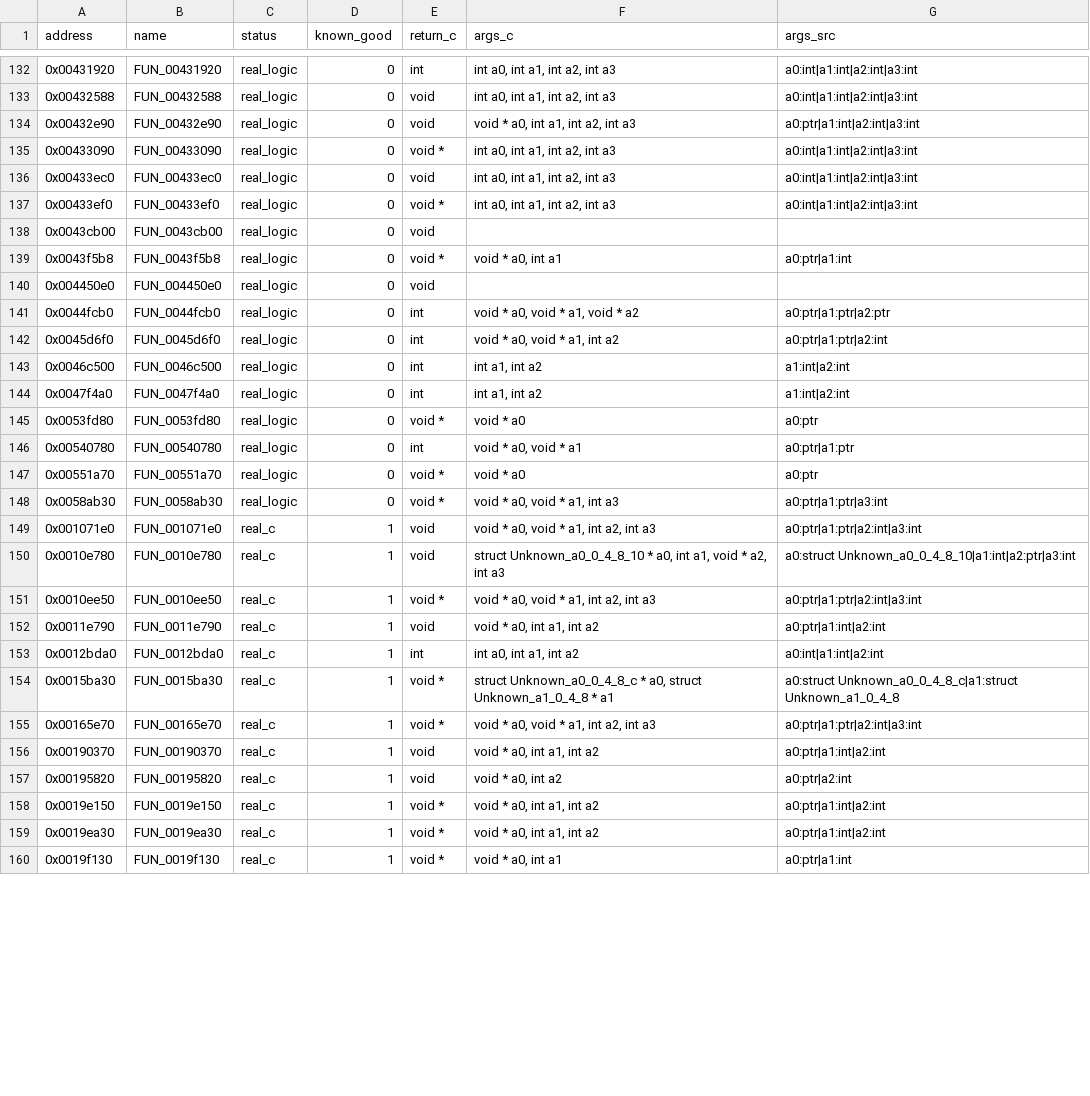
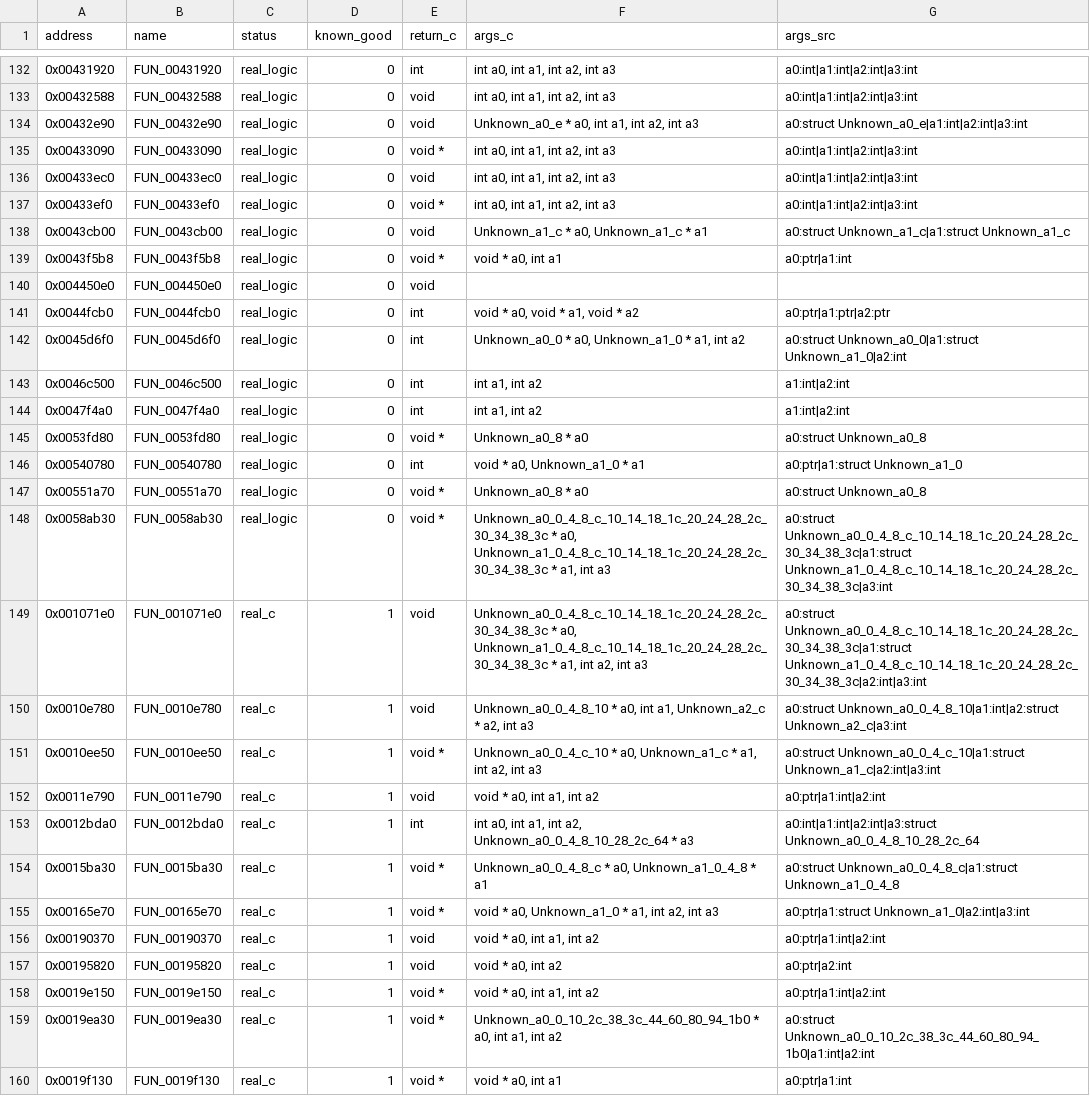
Before and after one commit to YacaloX-Studios/cnk-decomp, a CSV file: src/decomp/analysis/signature_recovery.csv, drawn as a sheet; only a part is shown, gaps mark what is left out; the diff covers the shown part only.

Commit message:
Fix headers for host C: u32 ptr fields (PS2 4-byte layout), logic_signatures mirrors signatures.h typedefs

```diff
--- a/src/decomp/analysis/signature_recovery.csv
+++ b/src/decomp/analysis/signature_recovery.csv
@@ -133,3 +133,3 @@ address,name,status,known_good,return_c,args_c,args_src
 0x00432588,FUN_00432588,real_logic,0,void,"int a0, int a1, int a2, int a3",a0:int|a1:int|a2:int|a3:int
-0x00432e90,FUN_00432e90,real_logic,0,void,"void * a0, int a1, int a2, int a3",a0:ptr|a1:int|a2:int|a3:int
+0x00432e90,FUN_00432e90,real_logic,0,void,"Unknown_a0_e * a0, int a1, int a2, int a3",a0:struct Unknown_a0_e|a1:int|a2:int|a3:int
 0x00433090,FUN_00433090,real_logic,0,void *,"int a0, int a1, int a2, int a3",a0:int|a1:int|a2:int|a3:int
@@ -137,3 +137,3 @@ address,name,status,known_good,return_c,args_c,args_src
 0x00433ef0,FUN_00433ef0,real_logic,0,void *,"int a0, int a1, int a2, int a3",a0:int|a1:int|a2:int|a3:int
-0x0043cb00,FUN_0043cb00,real_logic,0,void,,
+0x0043cb00,FUN_0043cb00,real_logic,0,void,"Unknown_a1_c * a0, Unknown_a1_c * a1",a0:struct Unknown_a1_c|a1:struct Unknown_a1_c
 0x0043f5b8,FUN_0043f5b8,real_logic,0,void *,"void * a0, int a1",a0:ptr|a1:int
@@ -141,16 +141,16 @@ address,name,status,known_good,return_c,args_c,args_src
 0x0044fcb0,FUN_0044fcb0,real_logic,0,int,"void * a0, void * a1, void * a2",a0:ptr|a1:ptr|a2:ptr
-0x0045d6f0,FUN_0045d6f0,real_logic,0,int,"void * a0, void * a1, int a2",a0:ptr|a1:ptr|a2:int
+0x0045d6f0,FUN_0045d6f0,real_logic,0,int,"Unknown_a0_0 * a0, Unknown_a1_0 * a1, int a2",a0:struct Unknown_a0_0|a1:struct Unknown_a1_0|a2:int
 0x0046c500,FUN_0046c500,real_logic,0,int,"int a1, int a2",a1:int|a2:int
 0x0047f4a0,FUN_0047f4a0,real_logic,0,int,"int a1, int a2",a1:int|a2:int
-0x0053fd80,FUN_0053fd80,real_logic,0,void *,void * a0,a0:ptr
-0x00540780,FUN_00540780,real_logic,0,int,"void * a0, void * a1",a0:ptr|a1:ptr
-0x00551a70,FUN_00551a70,real_logic,0,void *,void * a0,a0:ptr
-0x0058ab30,FUN_0058ab30,real_logic,0,void *,"void * a0, void * a1, int a3",a0:ptr|a1:ptr|a3:int
-0x001071e0,FUN_001071e0,real_c,1,void,"void * a0, void * a1, int a2, int a3",a0:ptr|a1:ptr|a2:int|a3:int
-0x0010e780,FUN_0010e780,real_c,1,void,"struct Unknown_a0_0_4_8_10 * a0, int a1, void * a2, int a3",a0:struct Unknown_a0_0_4_8_10|a1:int|a2:ptr|a3:int
-0x0010ee50,FUN_0010ee50,real_c,1,void *,"void * a0, void * a1, int a2, int a3",a0:ptr|a1:ptr|a2:int|a3:int
+0x0053fd80,FUN_0053fd80,real_logic,0,void *,Unknown_a0_8 * a0,a0:struct Unknown_a0_8
+0x00540780,FUN_00540780,real_logic,0,int,"void * a0, Unknown_a1_0 * a1",a0:ptr|a1:struct Unknown_a1_0
+0x00551a70,FUN_00551a70,real_logic,0,void *,Unknown_a0_8 * a0,a0:struct Unknown_a0_8
+0x0058ab30,FUN_0058ab30,real_logic,0,void *,"Unknown_a0_0_4_8_c_10_14_18_1c_20_24_28_2c_30_34_38_3c * a0, Unknown_a1_0_4_8_c_10_14_18_1c_20_24_28_2c_30_34_38_3c * a1, int a3",a0:struct Unknown_a0_0_4_8_c_10_14_18_1c_20_24_28_2c_30_34_38_3c|a1:struct Unknown_a1_0_4_8_c_10_14_18_1c_20_24_28_2c_30_34_38_3c|a3:int
+0x001071e0,FUN_001071e0,real_c,1,void,"Unknown_a0_0_4_8_c_10_14_18_1c_20_24_28_2c_30_34_38_3c * a0, Unknown_a1_0_4_8_c_10_14_18_1c_20_24_28_2c_30_34_38_3c * a1, int a2, int a3",a0:struct Unknown_a0_0_4_8_c_10_14_18_1c_20_24_28_2c_30_34_38_3c|a1:struct Unknown_a1_0_4_8_c_10_14_18_1c_20_24_28_2c_30_34_38_3c|a2:int|a3:int
+0x0010e780,FUN_0010e780,real_c,1,void,"Unknown_a0_0_4_8_10 * a0, int a1, Unknown_a2_c * a2, int a3",a0:struct Unknown_a0_0_4_8_10|a1:int|a2:struct Unknown_a2_c|a3:int
+0x0010ee50,FUN_0010ee50,real_c,1,void *,"Unknown_a0_0_4_c_10 * a0, Unknown_a1_c * a1, int a2, int a3",a0:struct Unknown_a0_0_4_c_10|a1:struct Unknown_a1_c|a2:int|a3:int
 0x0011e790,FUN_0011e790,real_c,1,void,"void * a0, int a1, int a2",a0:ptr|a1:int|a2:int
-0x0012bda0,FUN_0012bda0,real_c,1,int,"int a0, int a1, int a2",a0:int|a1:int|a2:int
-0x0015ba30,FUN_0015ba30,real_c,1,void *,"struct Unknown_a0_0_4_8_c * a0, struct Unknown_a1_0_4_8 * a1",a0:struct Unknown_a0_0_4_8_c|a1:struct Unknown_a1_0_4_8
-0x00165e70,FUN_00165e70,real_c,1,void *,"void * a0, void * a1, int a2, int a3",a0:ptr|a1:ptr|a2:int|a3:int
+0x0012bda0,FUN_0012bda0,real_c,1,int,"int a0, int a1, int a2, Unknown_a0_0_4_8_10_28_2c_64 * a3",a0:int|a1:int|a2:int|a3:struct Unknown_a0_0_4_8_10_28_2c_64
+0x0015ba30,FUN_0015ba30,real_c,1,void *,"Unknown_a0_0_4_8_c * a0, Unknown_a1_0_4_8 * a1",a0:struct Unknown_a0_0_4_8_c|a1:struct Unknown_a1_0_4_8
+0x00165e70,FUN_00165e70,real_c,1,void *,"void * a0, Unknown_a1_0 * a1, int a2, int a3",a0:ptr|a1:struct Unknown_a1_0|a2:int|a3:int
 0x00190370,FUN_00190370,real_c,1,void,"void * a0, int a1, int a2",a0:ptr|a1:int|a2:int
@@ -158,3 +158,3 @@ address,name,status,known_good,return_c,args_c,args_src
 0x0019e150,FUN_0019e150,real_c,1,void *,"void * a0, int a1, int a2",a0:ptr|a1:int|a2:int
-0x0019ea30,FUN_0019ea30,real_c,1,void *,"void * a0, int a1, int a2",a0:ptr|a1:int|a2:int
+0x0019ea30,FUN_0019ea30,real_c,1,void *,"Unknown_a0_0_10_2c_38_3c_44_60_80_94_1b0 * a0, int a1, int a2",a0:struct Unknown_a0_0_10_2c_38_3c_44_60_80_94_1b0|a1:int|a2:int
 0x0019f130,FUN_0019f130,real_c,1,void *,"void * a0, int a1",a0:ptr|a1:int
```
Also changed, not shown: 136 edited cells elsewhere in this file, 4 other files.
